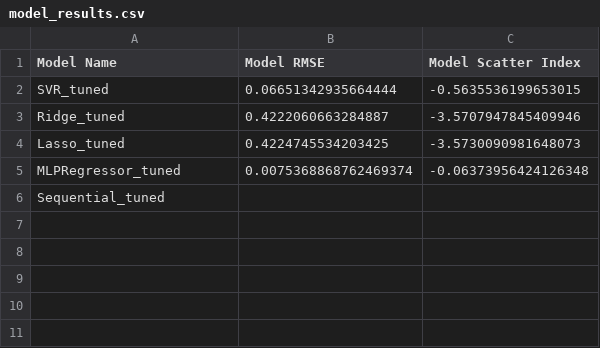
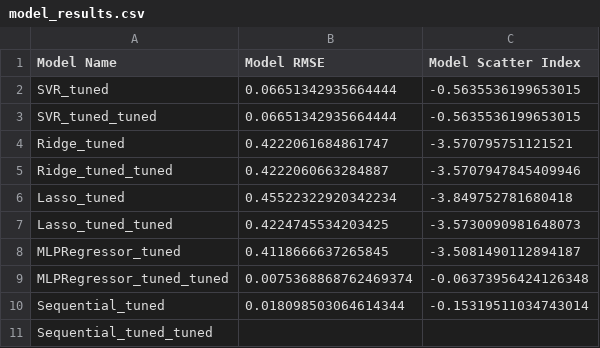
Before and after one commit to gabriellah-asgg/pvsystBatchPrediction, a CSV file: res/modqual_data/model_results.csv, drawn as a sheet.

Commit message:
abstracted model building more, created a class

```diff
--- a/res/modqual_data/model_results.csv
+++ b/res/modqual_data/model_results.csv
@@ -2,5 +2,10 @@ Model Name,Model RMSE,Model Scatter Index
 SVR_tuned,0.06651342935664444,-0.5635536199653015
-Ridge_tuned,0.4222060663284887,-3.5707947845409946
-Lasso_tuned,0.4224745534203425,-3.5730090981648073
-MLPRegressor_tuned,0.0075368868762469374,-0.06373956424126348
-Sequential_tuned,,
+SVR_tuned_tuned,0.06651342935664444,-0.5635536199653015
+Ridge_tuned,0.4222061684861747,-3.570795751121521
+Ridge_tuned_tuned,0.4222060663284887,-3.5707947845409946
+Lasso_tuned,0.45522322920342234,-3.849752781680418
+Lasso_tuned_tuned,0.4224745534203425,-3.5730090981648073
+MLPRegressor_tuned,0.4118666637265845,-3.5081490112894187
+MLPRegressor_tuned_tuned,0.0075368868762469374,-0.06373956424126348
+Sequential_tuned,0.018098503064614344,-0.15319511034743014
+Sequential_tuned_tuned,,
```
Also changed, not shown: 7 other files.
